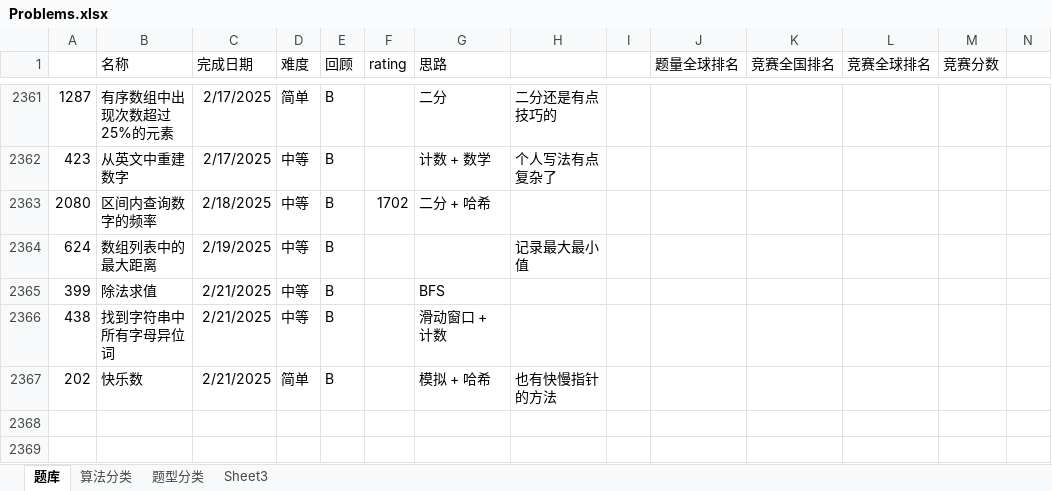
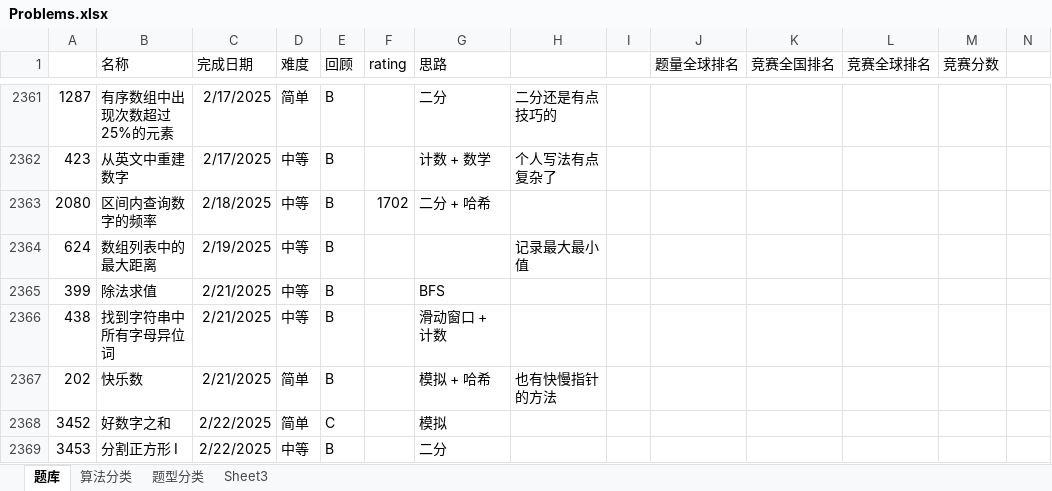
Before and after one commit to wangsun39/leetcode, an Excel workbook: Problems.xlsx, sheet 题库, drawn as a sheet; only a part is shown, gaps mark what is left out; values as stored, in another font and other column widths than the file's, no borders; charts and pictures not drawn; the diff names each change by its address in the sheet, - before the commit and + after, or states it on an @@ line.

Commit message:
daily problems 2025/2/22

```diff
--- a/Problems.xlsx (sheet 题库)
+++ b/Problems.xlsx (sheet 题库)
+row 2368: 3452 | 好数字之和 | 2/22/2025 | 简单 | C |  | 模拟
+row 2369: 3453 | 分割正方形 I | 2/22/2025 | 中等 | B |  | 二分
```
Also changed, not shown: charts or pictures, 3 other files.
